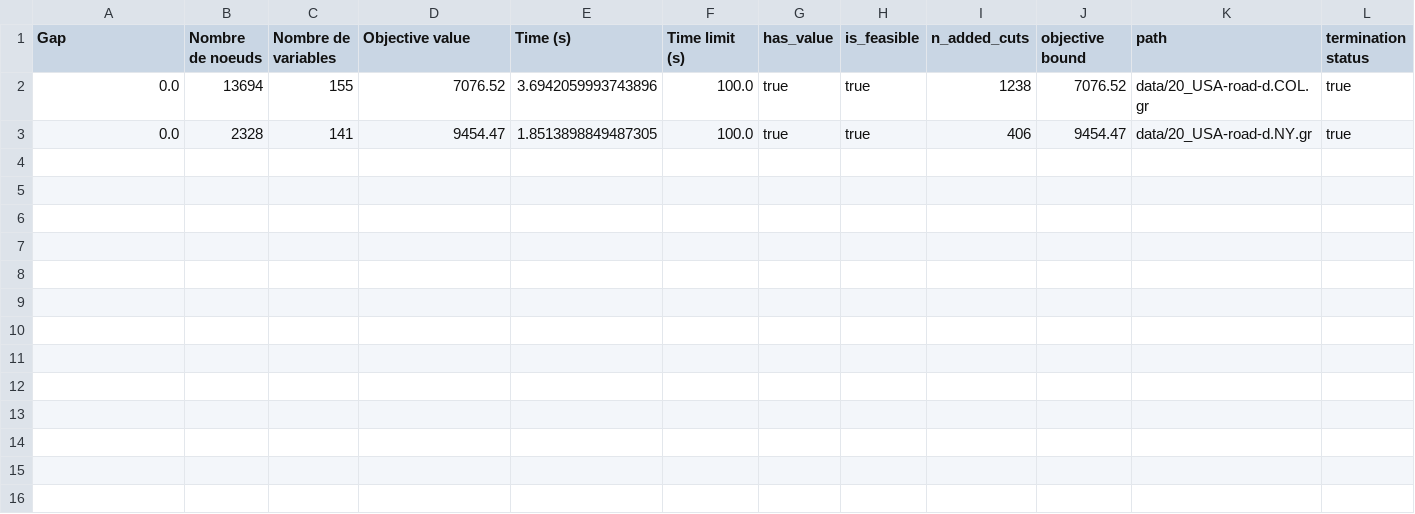
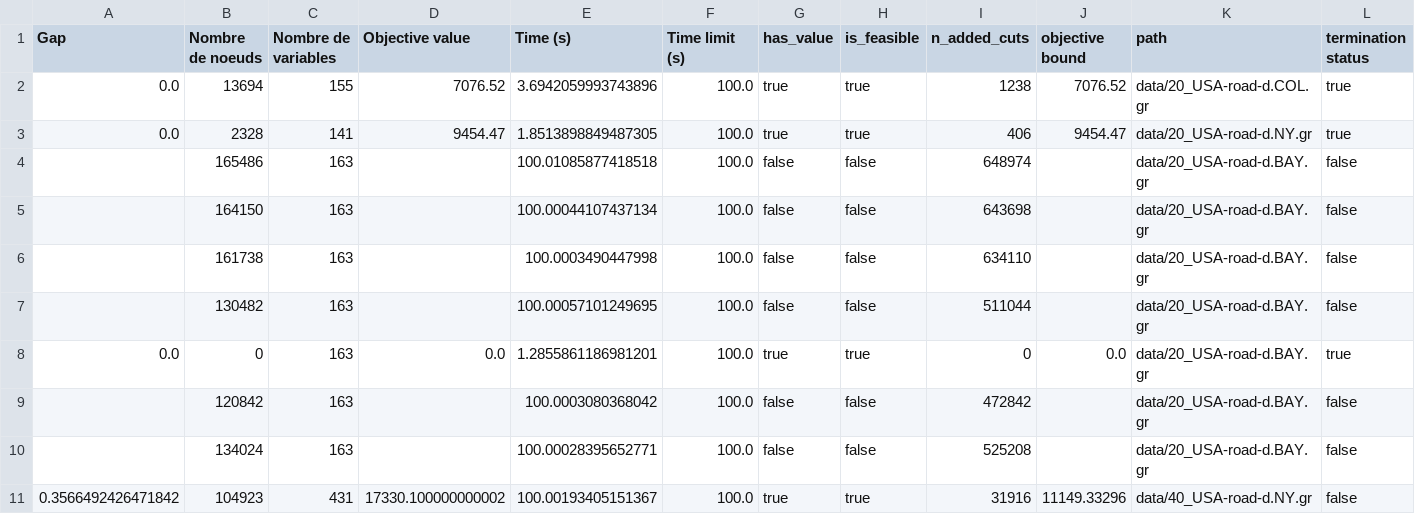
Before and after one commit to MaximeBrisinger/Robust-Shortest-Path, a CSV file: src/saves/benchmark_BC.csv, drawn as a sheet; the diff names each change by its address in the sheet, - before the commit and + after, or states it on an @@ line.

```diff
--- a/src/saves/benchmark_BC.csv
+++ b/src/saves/benchmark_BC.csv
+row 4:  | 165486 | 163 |  | 100.01085877418518 | 100.0 | false | false | 648974 |  | data/20_USA-road-d.BAY.gr | false
+row 5:  | 164150 | 163 |  | 100.00044107437134 | 100.0 | false | false | 643698 |  | data/20_USA-road-d.BAY.gr | false
+row 6:  | 161738 | 163 |  | 100.0003490447998 | 100.0 | false | false | 634110 |  | data/20_USA-road-d.BAY.gr | false
+row 7:  | 130482 | 163 |  | 100.00057101249695 | 100.0 | false | false | 511044 |  | data/20_USA-road-d.BAY.gr | false
+row 8: 0.0 | 0 | 163 | 0.0 | 1.2855861186981201 | 100.0 | true | true | 0 | 0.0 | data/20_USA-road-d.BAY.gr | true
+row 9:  | 120842 | 163 |  | 100.0003080368042 | 100.0 | false | false | 472842 |  | data/20_USA-road-d.BAY.gr | false
+row 10:  | 134024 | 163 |  | 100.00028395652771 | 100.0 | false | false | 525208 |  | data/20_USA-road-d.BAY.gr | false
+row 11: 0.3566492426471842 | 104923 | 431 | 17330.100000000002 | 100.00193405151367 | 100.0 | true | true | 31916 | 11149.33296 | data/40_USA-road-d.NY.gr | false
```
Also changed, not shown: src/saves/benchmark_CP.csv, 7 other files.
